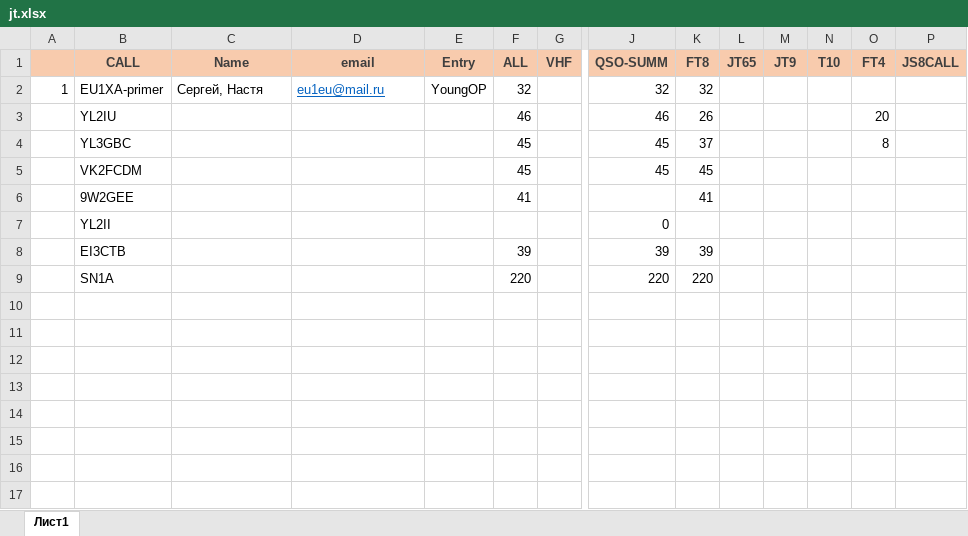
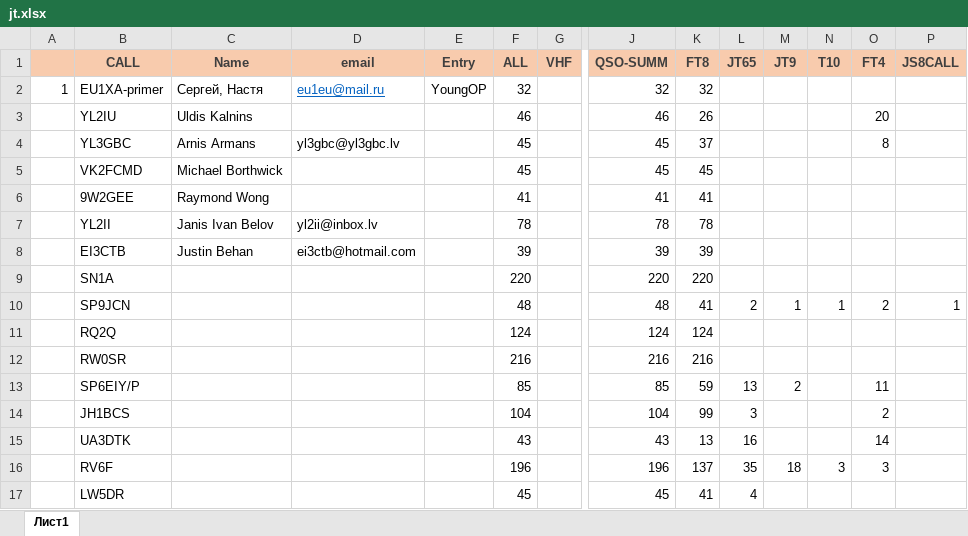
Before and after one commit to yl3gbc-ham/tests, an Excel workbook: jt.xlsx, sheet Лист1, drawn as a sheet; only a part is shown, gaps mark what is left out; values as stored, in another font and other column widths than the file's, no borders; rows hold the shown columns only; the diff names each change by its address in the sheet, - before the commit and + after, or states it on an @@ line.

Commit message:
Update jt.xlsx
update

```diff
--- a/jt.xlsx (sheet Лист1)
+++ b/jt.xlsx (sheet Лист1)
-C3 (Name): (empty)
+C3 (Name): Uldis Kalnins
-C4 (Name): (empty)
+C4 (Name): Arnis Armans
-D4 (email): (empty)
+D4 (email): yl3gbc@yl3gbc.lv
-B5 (CALL): VK2FCDM
+B5 (CALL): VK2FCMD
-C5 (Name): (empty)
+C5 (Name): Michael Borthwick
-C6 (Name): (empty)
+C6 (Name): Raymond Wong
-J6 (QSO-SUMM): (empty)
+J6 (QSO-SUMM): 41
-C7 (Name): (empty)
+C7 (Name): Janis Ivan Belov
-D7 (email): (empty)
+D7 (email): yl2ii@inbox.lv
-F7 (ALL): (empty)
+F7 (ALL): 78
-J7 (QSO-SUMM): 0
+J7 (QSO-SUMM): 78
-K7 (FT8): (empty)
+K7 (FT8): 78
-C8 (Name): (empty)
+C8 (Name): Justin Behan
-D8 (email): (empty)
+D8 (email): ei3ctb@hotmail.com
+row 10:  | SP9JCN |  |  |  | 48 |  | 48 | 41 | 2 | 1 | 1 | 2 | 1
+row 11:  | RQ2Q |  |  |  | 124 |  | 124 | 124
+row 12:  | RW0SR |  |  |  | 216 |  | 216 | 216
+row 13:  | SP6EIY/P |  |  |  | 85 |  | 85 | 59 | 13 | 2 |  | 11
+row 14:  | JH1BCS |  |  |  | 104 |  | 104 | 99 | 3 |  |  | 2
+row 15:  | UA3DTK |  |  |  | 43 |  | 43 | 13 | 16 |  |  | 14
+row 16:  | RV6F |  |  |  | 196 |  | 196 | 137 | 35 | 18 | 3 | 3
+row 17:  | LW5DR |  |  |  | 45 |  | 45 | 41 | 4
```
Also changed, not shown: formulas that keep their value.
